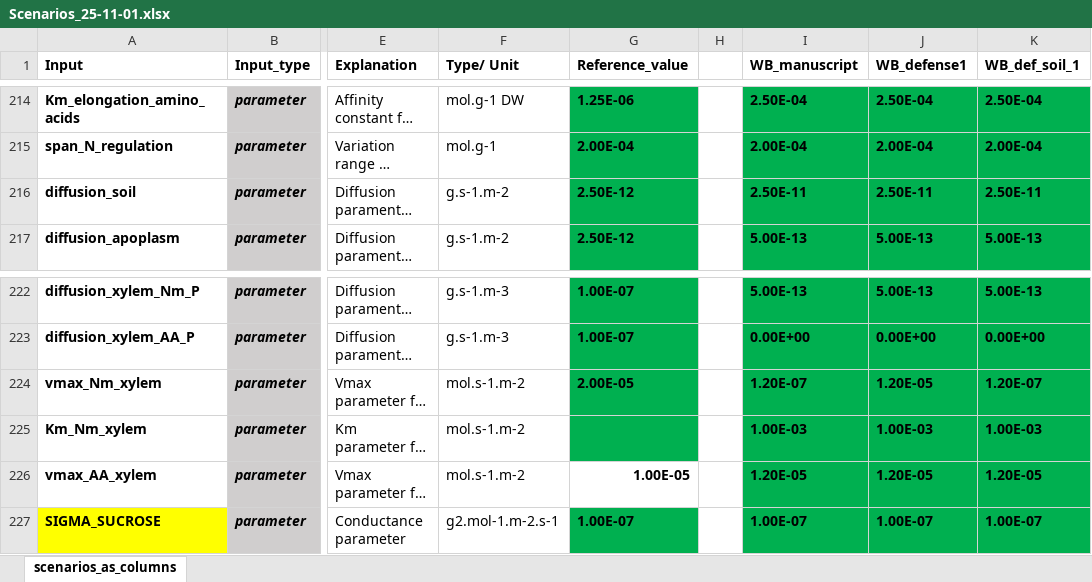
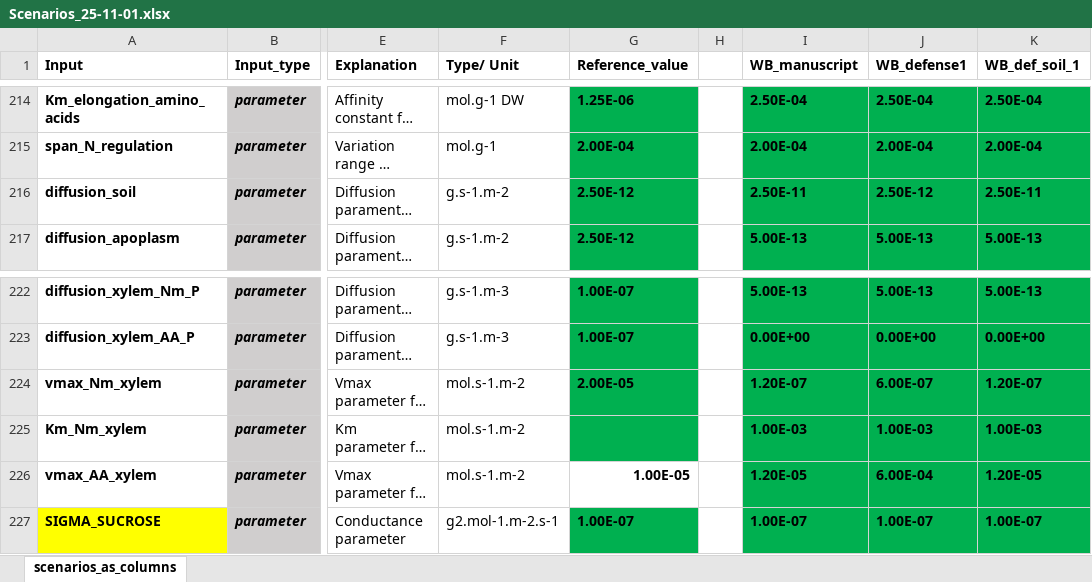
Before and after one commit to GeraultTr/Wheat-BRIDGES, an Excel workbook: simulations/scene/inputs/Scenarios_25-11-01.xlsx, sheet scenarios_as_columns, drawn as a sheet; only a part is shown, gaps mark what is left out; long unchanged cells end in …; values as stored, in another font and other column widths than the file's, no borders; conditional formats not drawn; the diff names each change by its address in the sheet, - before the commit and + after, or states it on an @@ line.

```diff
--- a/simulations/scene/inputs/Scenarios_25-11-01.xlsx (sheet scenarios_as_columns)
+++ b/simulations/scene/inputs/Scenarios_25-11-01.xlsx (sheet scenarios_as_columns)
-J216 (WB_defense1): 2.50E-11
+J216 (WB_defense1): 2.50E-12
-J224 (WB_defense1): 1.20E-05
+J224 (WB_defense1): 6.00E-07
-J226 (WB_defense1): 1.20E-05
+J226 (WB_defense1): 6.00E-04
```
Also changed, not shown: 3 other files.
